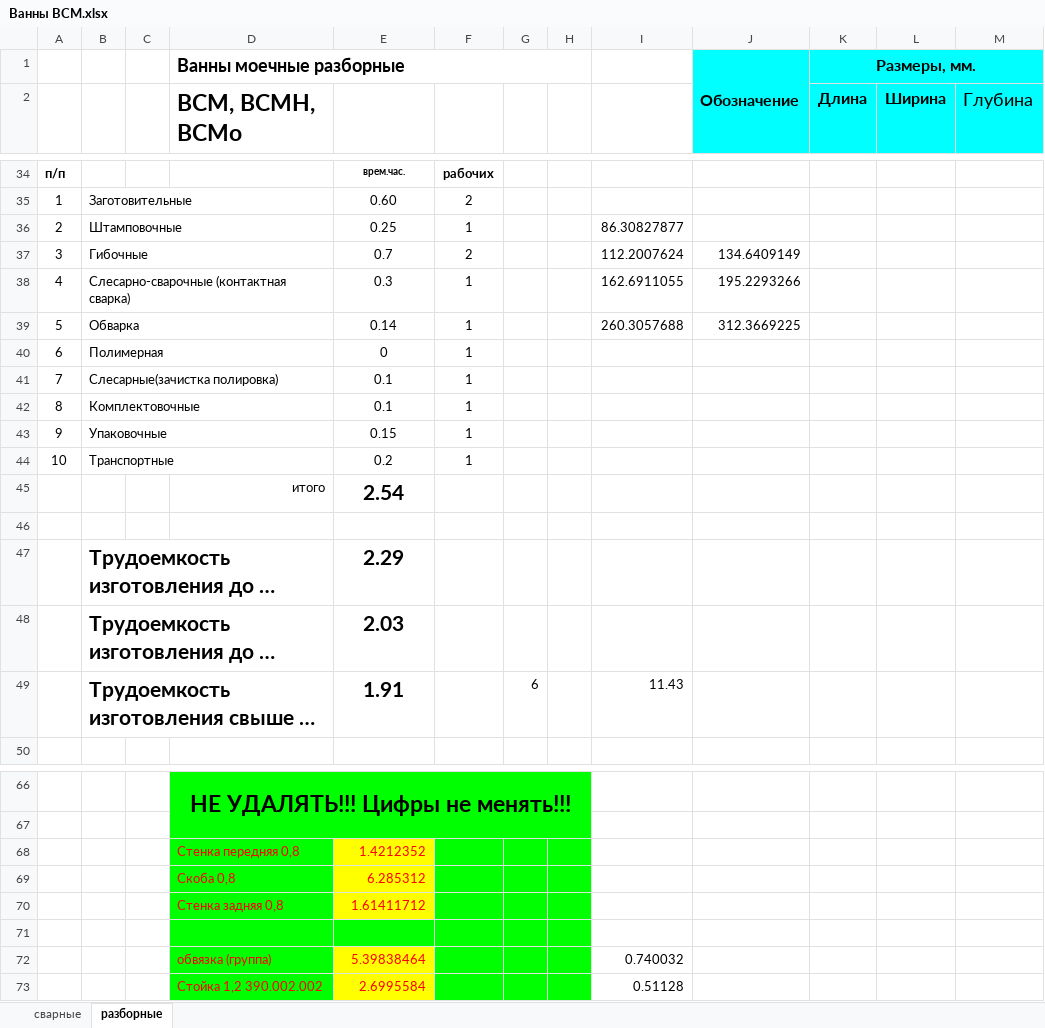
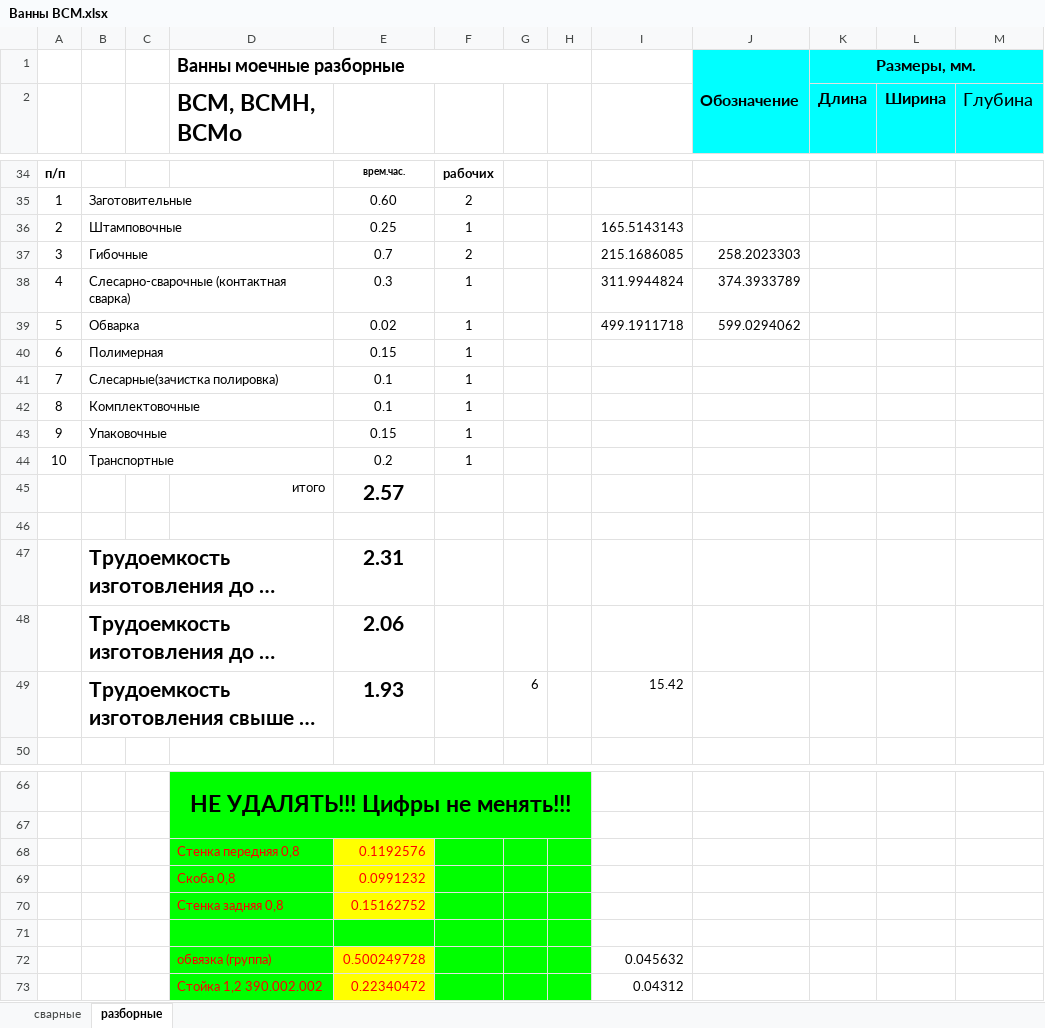
Before and after one commit to MrShurov/Goods, an Excel workbook: files/Ванны ВСМ.xlsx, sheet разборные, drawn as a sheet; only a part is shown, gaps mark what is left out; long unchanged cells end in …; values as stored, in another font and other column widths than the file's, no borders; removed rows and columns are numbered as before the commit, all else as after; the diff covers the shown part only; the diff names each change by its address in the sheet, - before the commit and + after, or states it on an @@ line.

```diff
--- a/files/Ванны ВСМ.xlsx (sheet разборные)
+++ b/files/Ванны ВСМ.xlsx (sheet разборные)
-I36: 86.30827877
+I36: 165.5143143
-I37: 112.2007624
+I37: 215.1686085
-J37: 134.6409149
+J37: 258.2023303
-I38: 162.6911055
+I38: 311.9944824
-J38: 195.2293266
+J38: 374.3933789
-E39: 0.14
+E39: 0.02
-I39: 260.3057688
+I39: 499.1911718
-J39: 312.3669225
+J39: 599.0294062
-E40: 0
+E40: 0.15
-E45: 2.54
+E45: 2.57
-E47: 2.29
+E47: 2.31
-E48: 2.03
+E48: 2.06
-E49: 1.91
+E49: 1.93
-I49: 11.43
+I49: 15.42
-E68: 1.4212352
+E68: 0.1192576
-E69: 6.285312
+E69: 0.0991232
-E70: 1.61411712
+E70: 0.15162752
-row 72:  |  |  | обвязка (группа) | 5.39838464 |  |  |  | 0.740032
-row 73:  |  |  | Стойка 1,2 390.002.002 | 2.6995584 |  |  |  | 0.51128
+row 72:  |  |  | обвязка (группа) | 0.500249728 |  |  |  | 0.045632
+row 73:  |  |  | Стойка 1,2 390.002.002 | 0.22340472 |  |  |  | 0.04312
```
Also changed, not shown: 38 edited cells elsewhere in this sheet, sheet сварные, files/Стеллажи СТК, СТКН, СТСО.xlsx, 9 other files.
